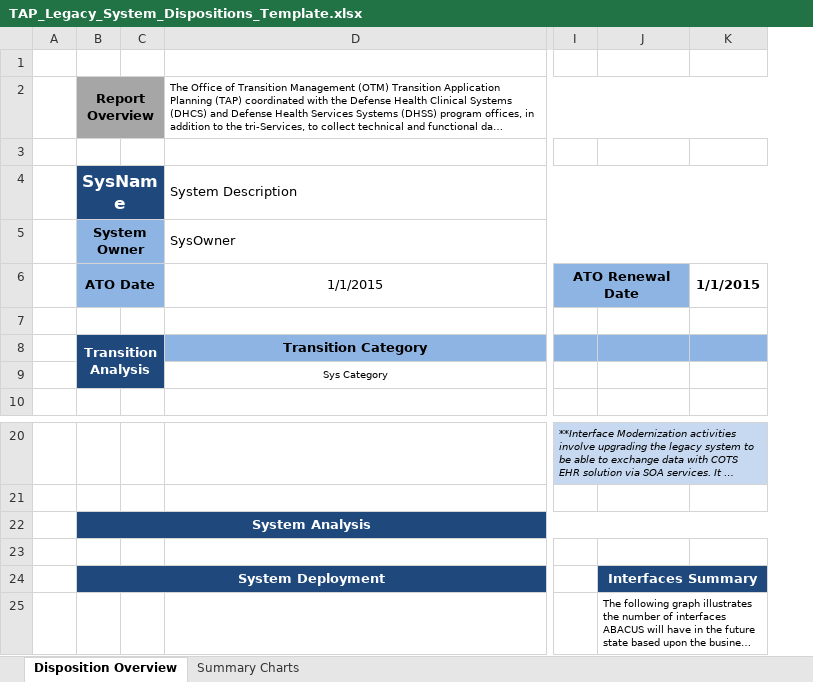
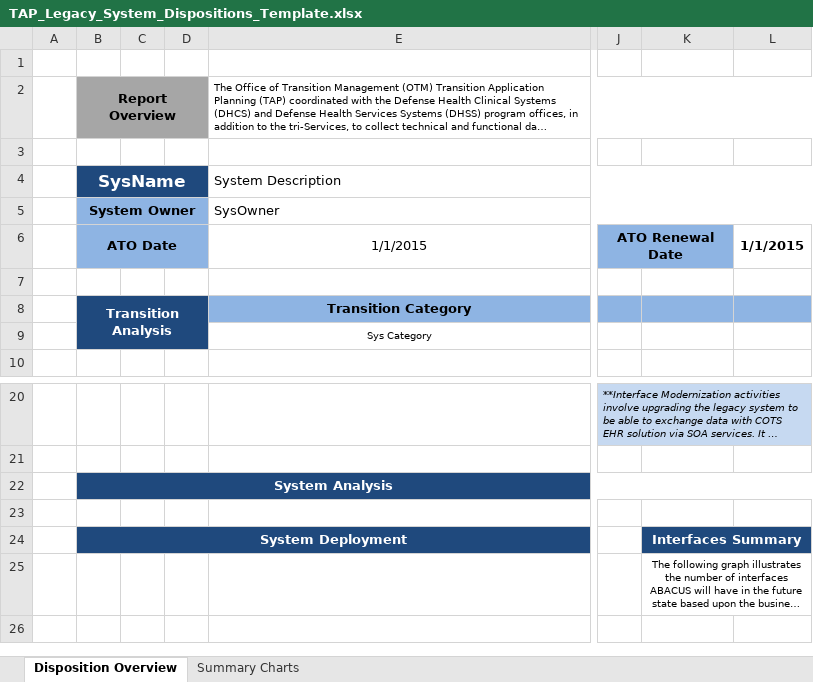
Before and after one commit to SEMOSS/Semoss, an Excel workbook: export/Reports/TAP_Legacy_System_Dispositions_Template.xlsx, sheet Disposition Overview, drawn as a sheet; only a part is shown, gaps mark what is left out; long unchanged cells end in …; values as stored, in another font and other column widths than the file's, no borders; charts and pictures not drawn; addresses are those after the commit; the diff names each change by its address in the sheet, - before the commit and + after, or states it on an @@ line.

Commit message:
updated report template
git-svn-id: svn://107.170.10.188:8080/Semoss/trunk@2893 ef391c1c-ee15-45f7-b1d6-dde3d27a2169

Former-commit-id: f5c56695c30e2cb52a0ee037197a68a4a6a9c96a

```diff
--- a/export/Reports/TAP_Legacy_System_Dispositions_Template.xlsx (sheet Disposition Overview)
+++ b/export/Reports/TAP_Legacy_System_Dispositions_Template.xlsx (sheet Disposition Overview)
+column D, empty
-K25 alignment: left
+K25 alignment: center
```
Also changed, not shown: formulas that keep their value, charts or pictures.
